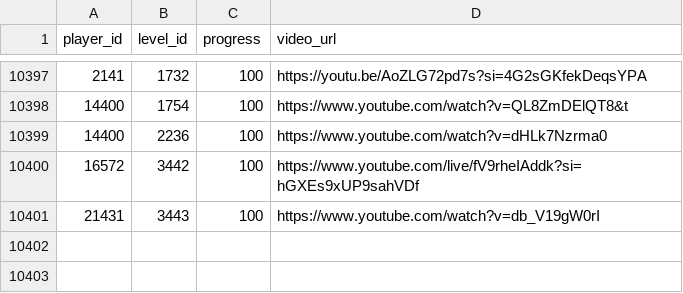
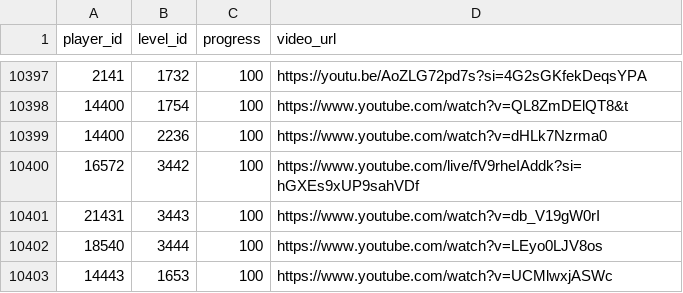
Before and after one commit to hertzzzzzz/h-cr, a CSV file: Records.csv, drawn as a sheet; only a part is shown, gaps mark what is left out.

```diff
--- a/Records.csv
+++ b/Records.csv
@@ -10401 +10401,3 @@
 21431,3443,100,https://www.youtube.com/watch?v=db_V19gW0rI
+18540,3444,100,https://www.youtube.com/watch?v=LEyo0LJV8os
+14443,1653,100,https://www.youtube.com/watch?v=UCMlwxjASWc
```
Also changed, not shown: Levels.csv, Players.csv.
